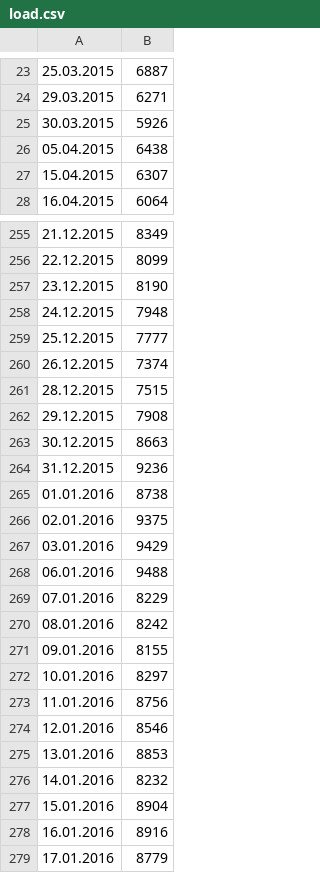
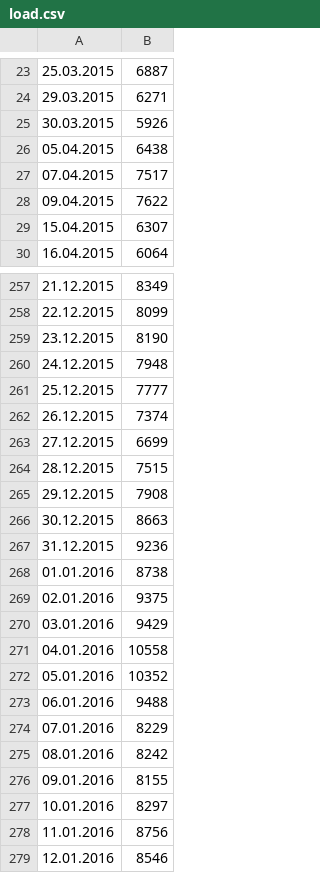
Before and after one commit to DrBAXA/prediction, a CSV file: data/load.csv, drawn as a sheet; only a part is shown, gaps mark what is left out; the shorter side is filled out with more unchanged rows; the diff names each change by its address in the sheet, - before the commit and + after, or states it on an @@ line.

```diff
--- a/data/load.csv
+++ b/data/load.csv
+row 27: 07.04.2015 | 7517
+row 28: 09.04.2015 | 7622
+row 263: 27.12.2015 | 6699
+row 271: 04.01.2016 | 10558
+row 272: 05.01.2016 | 10352
```
Also changed, not shown: 3 other files.
